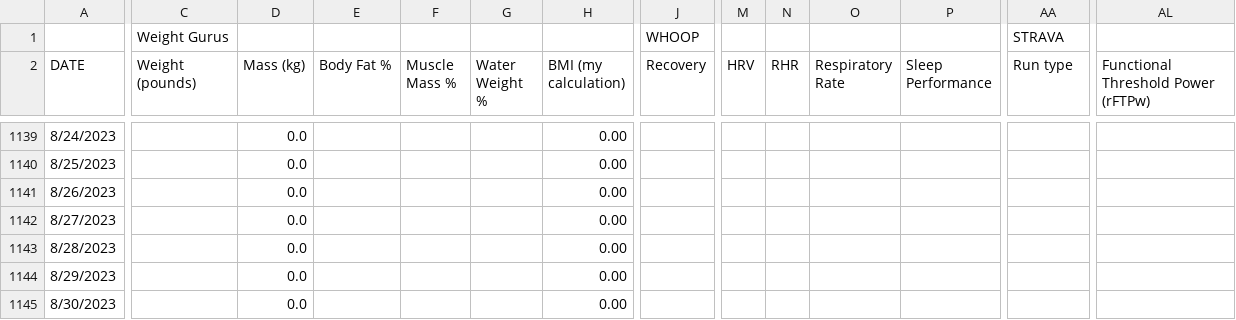
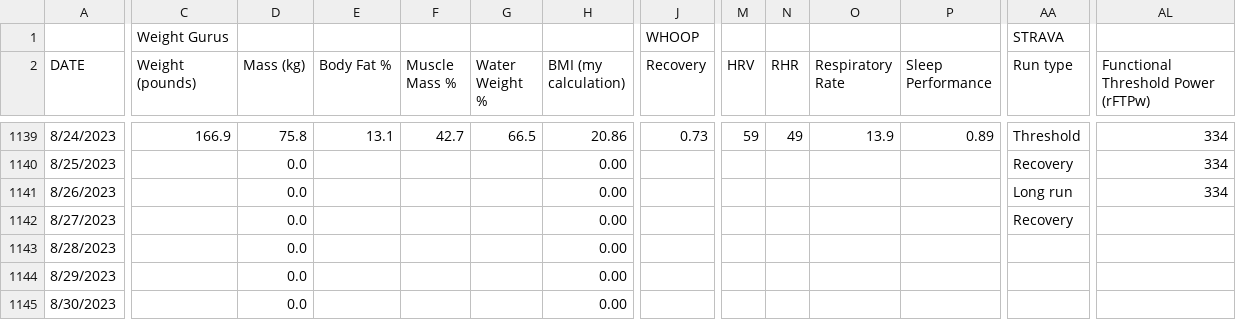
Before and after one commit to ptsouth97/traininglogWebserver, a CSV file: trainingLog.csv, drawn as a sheet; only a part is shown, gaps mark what is left out; the diff covers the shown part only; the diff names each change by its address in the sheet, - before the commit and + after, or states it on an @@ line.

```diff
--- a/trainingLog.csv
+++ b/trainingLog.csv
-C1139 (Weight (pounds)): (empty)
+C1139 (Weight (pounds)): 166.9
-D1139 (Mass (kg)): 0.0
+D1139 (Mass (kg)): 75.8
-E1139 (Body Fat %): (empty)
+E1139 (Body Fat %): 13.1
-F1139 (Muscle Mass %): (empty)
+F1139 (Muscle Mass %): 42.7
-G1139 (Water Weight %): (empty)
+G1139 (Water Weight %): 66.5
-H1139 (BMI (my calculation)): 0.00
+H1139 (BMI (my calculation)): 20.86
-J1139 (Recovery): (empty)
+J1139 (Recovery): 0.73
-M1139 (HRV): (empty)
+M1139 (HRV): 59
-N1139 (RHR): (empty)
+N1139 (RHR): 49
-O1139 (Respiratory Rate): (empty)
+O1139 (Respiratory Rate): 13.9
-P1139 (Sleep Performance): (empty)
+P1139 (Sleep Performance): 0.89
-AA1139 (Run type): (empty)
+AA1139 (Run type): Threshold
-AL1139:AL1141: (empty)
+AL1139:AL1141: 334
-AA1140 (Run type): (empty)
+AA1140 (Run type): Recovery
-AA1141 (Run type): (empty)
+AA1141 (Run type): Long run
-AA1142 (Run type): (empty)
+AA1142 (Run type): Recovery
```
Also changed, not shown: 134 edited cells elsewhere in this file, 6 other files.
